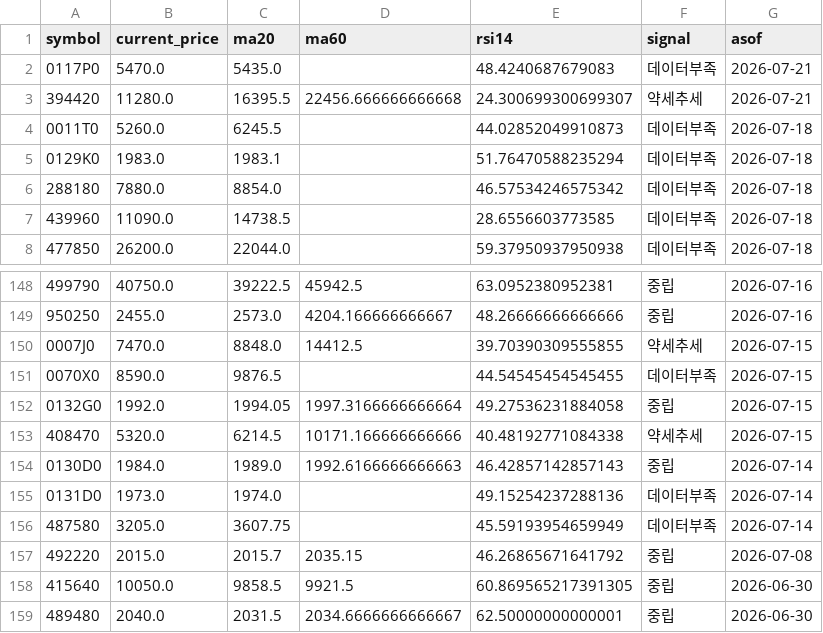
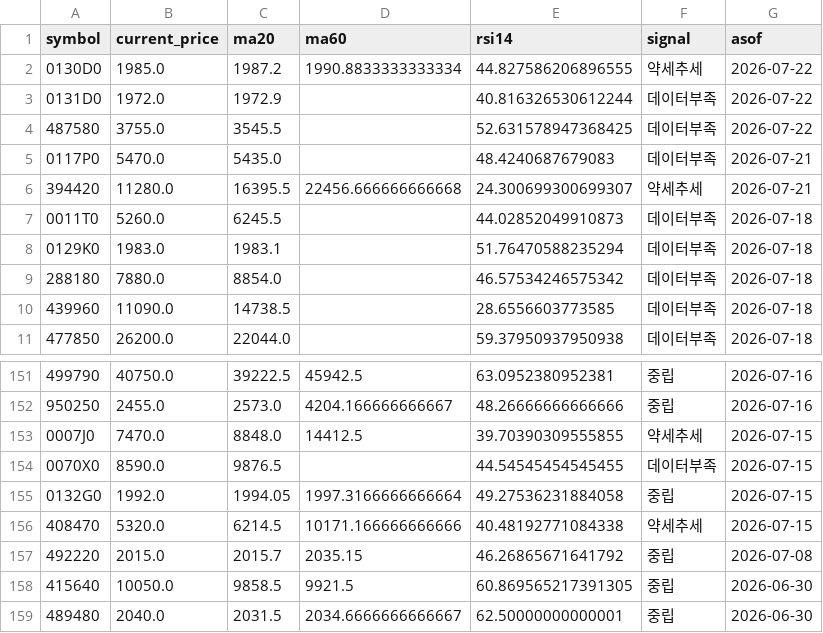
Before and after one commit to poet1004/offering_reminder, a CSV file: ipo_git/data/cache/public_technical_latest.csv, drawn as a sheet; only a part is shown, gaps mark what is left out; removed rows and columns are numbered as before the commit, all else as after; the diff names each change by its address in the sheet, - before the commit and + after, or states it on an @@ line.

```diff
--- a/ipo_git/data/cache/public_technical_latest.csv
+++ b/ipo_git/data/cache/public_technical_latest.csv
+row 2: 0130D0 | 1985.0 | 1987.2 | 1990.8833333333334 | 44.827586206896555 | 약세추세 | 2026-07-22
+row 3: 0131D0 | 1972.0 | 1972.9 |  | 40.816326530612244 | 데이터부족 | 2026-07-22
+row 4: 487580 | 3755.0 | 3545.5 |  | 52.631578947368425 | 데이터부족 | 2026-07-22
-row 154: 0130D0 | 1984.0 | 1989.0 | 1992.6166666666663 | 46.42857142857143 | 중립 | 2026-07-14
-row 155: 0131D0 | 1973.0 | 1974.0 |  | 49.15254237288136 | 데이터부족 | 2026-07-14
-row 156: 487580 | 3205.0 | 3607.75 |  | 45.59193954659949 | 데이터부족 | 2026-07-14
```
Also changed, not shown: ipo_git/data/cache/kind_corp_download_live.csv, ipo_git/data/cache/market_snapshot_last_success.csv, 35 other files.
